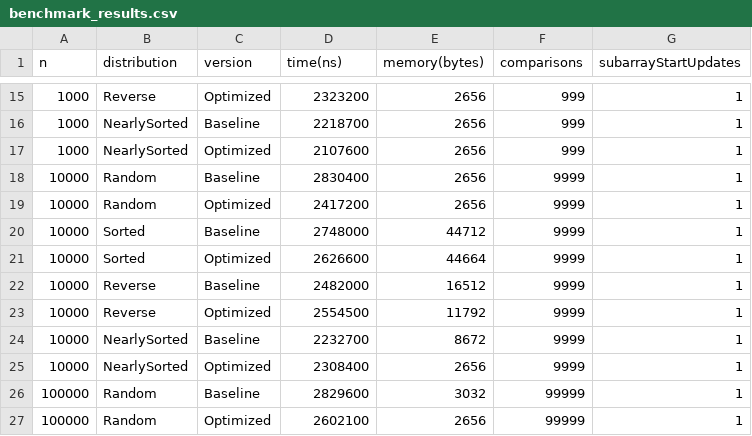
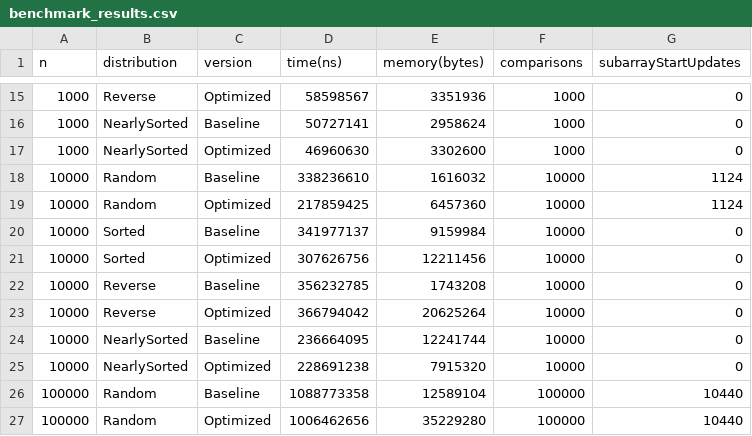
Before and after one commit to Nura007/algorithm_assignment2, a CSV file: benchmark_results.csv, drawn as a sheet; only a part is shown, gaps mark what is left out; the diff covers the shown part only.

```diff
--- a/benchmark_results.csv
+++ b/benchmark_results.csv
@@ -15,13 +15,13 @@ n,distribution,version,time(ns),memory(bytes),comparisons,subarrayStartUpdates
-1000,Reverse,Optimized,2323200,2656,999,1
-1000,NearlySorted,Baseline,2218700,2656,999,1
-1000,NearlySorted,Optimized,2107600,2656,999,1
-10000,Random,Baseline,2830400,2656,9999,1
-10000,Random,Optimized,2417200,2656,9999,1
-10000,Sorted,Baseline,2748000,44712,9999,1
-10000,Sorted,Optimized,2626600,44664,9999,1
-10000,Reverse,Baseline,2482000,16512,9999,1
-10000,Reverse,Optimized,2554500,11792,9999,1
-10000,NearlySorted,Baseline,2232700,8672,9999,1
-10000,NearlySorted,Optimized,2308400,2656,9999,1
-100000,Random,Baseline,2829600,3032,99999,1
-100000,Random,Optimized,2602100,2656,99999,1
+1000,Reverse,Optimized,58598567,3351936,1000,0
+1000,NearlySorted,Baseline,50727141,2958624,1000,0
+1000,NearlySorted,Optimized,46960630,3302600,1000,0
+10000,Random,Baseline,338236610,1616032,10000,1124
+10000,Random,Optimized,217859425,6457360,10000,1124
+10000,Sorted,Baseline,341977137,9159984,10000,0
+10000,Sorted,Optimized,307626756,12211456,10000,0
+10000,Reverse,Baseline,356232785,1743208,10000,0
+10000,Reverse,Optimized,366794042,20625264,10000,0
+10000,NearlySorted,Baseline,236664095,12241744,10000,0
+10000,NearlySorted,Optimized,228691238,7915320,10000,0
+100000,Random,Baseline,1088773358,12589104,100000,10440
+100000,Random,Optimized,1006462656,35229280,100000,10440
```
Also changed, not shown: 76 edited cells elsewhere in this file, 1 other file.
